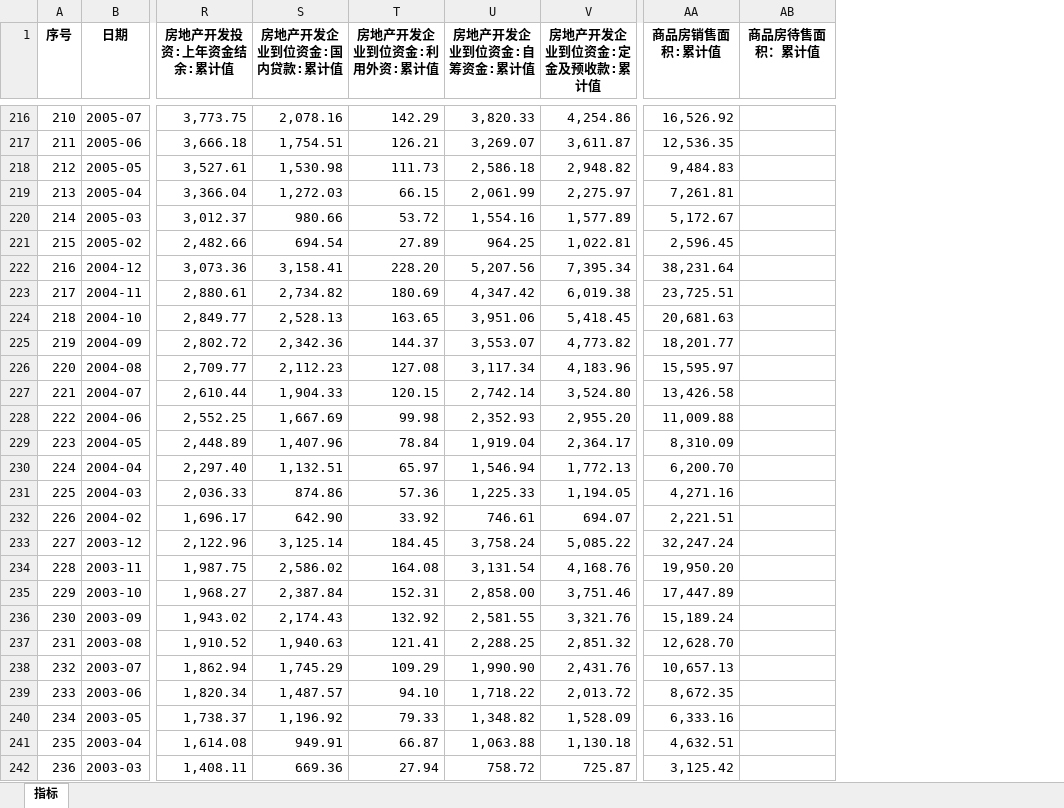
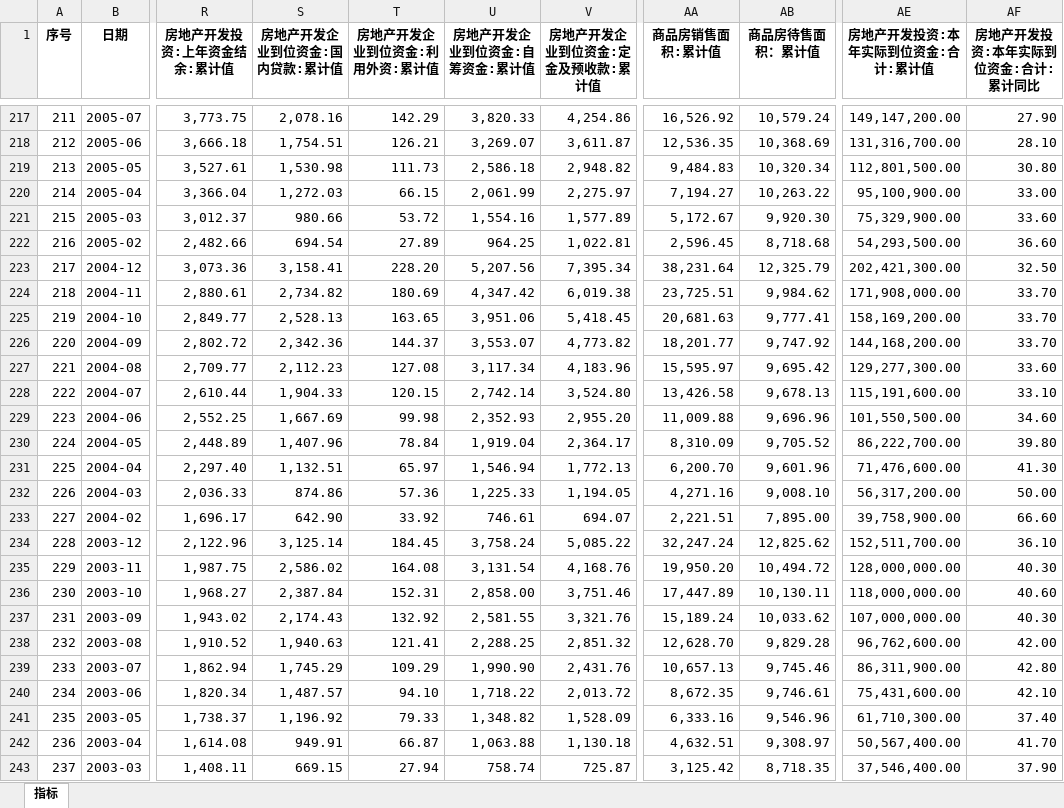
Before and after one commit to AFAN-LIFE/macropage, an Excel workbook: data/房地产投资.xlsx, sheet 指标, drawn as a sheet; only a part is shown, gaps mark what is left out; values as stored, in another font and other column widths than the file's, no borders; addresses are those after the commit; the diff covers the shown part only; the diff names each change by its address in the sheet, - before the commit and + after, or states it on an @@ line.

```diff
--- a/data/房地产投资.xlsx (sheet 指标)
+++ b/data/房地产投资.xlsx (sheet 指标)
+column AE (房地产开发投资:本年实际到位资金:合计:累计值), rows 217-243: 149,147,200.00 | 131,316,700.00 | 112,801,500.00 | 95,100,900.00 | 75,329,900.00 | 54,293,500.00 | 202,421,300.00 | 171,908,000.00 | 158,169,200.00 | 144,168,200.00 | 129,277,300.00 | 115,191,600.00 | 101,550,500.00 | 86,222,700.00 | 71,476,600.00 | 56,317,200.00 | 39,758,900.00 | 152,511,700.00 | 128,000,000.00 | 118,000,000.00 | 107,000,000.00 | 96,762,600.00 | 86,311,900.00 | 75,431,600.00 | 61,710,300.00 | 50,567,400.00 | 37,546,400.00
+column AF (房地产开发投资:本年实际到位资金:合计:累计同比), rows 217-243: 27.90 | 28.10 | 30.80 | 33.00 | 33.60 | 36.60 | 32.50 | 33.70 | 33.70 | 33.70 | 33.60 | 33.10 | 34.60 | 39.80 | 41.30 | 50.00 | 66.60 | 36.10 | 40.30 | 40.60 | 40.30 | 42.00 | 42.80 | 42.10 | 37.40 | 41.70 | 37.90
@@ column A (序号) renumbered between rows 8 and 377 @@
-AB217 (商品房待售面积：累计值): (empty)
+AB217 (商品房待售面积：累计值): 10,579.24
-AB218 (商品房待售面积：累计值): (empty)
+AB218 (商品房待售面积：累计值): 10,368.69
-AB219 (商品房待售面积：累计值): (empty)
+AB219 (商品房待售面积：累计值): 10,320.34
-AA220 (商品房销售面积:累计值): 7,261.81
+AA220 (商品房销售面积:累计值): 7,194.27
-AB220 (商品房待售面积：累计值): (empty)
+AB220 (商品房待售面积：累计值): 10,263.22
-AB221 (商品房待售面积：累计值): (empty)
+AB221 (商品房待售面积：累计值): 9,920.30
-AB222 (商品房待售面积：累计值): (empty)
+AB222 (商品房待售面积：累计值): 8,718.68
-AB223 (商品房待售面积：累计值): (empty)
+AB223 (商品房待售面积：累计值): 12,325.79
-AB224 (商品房待售面积：累计值): (empty)
+AB224 (商品房待售面积：累计值): 9,984.62
-AB225 (商品房待售面积：累计值): (empty)
+AB225 (商品房待售面积：累计值): 9,777.41
-AB226 (商品房待售面积：累计值): (empty)
+AB226 (商品房待售面积：累计值): 9,747.92
-AB227 (商品房待售面积：累计值): (empty)
+AB227 (商品房待售面积：累计值): 9,695.42
-AB228 (商品房待售面积：累计值): (empty)
+AB228 (商品房待售面积：累计值): 9,678.13
-AB229 (商品房待售面积：累计值): (empty)
+AB229 (商品房待售面积：累计值): 9,696.96
-AB230 (商品房待售面积：累计值): (empty)
+AB230 (商品房待售面积：累计值): 9,705.52
-AB231 (商品房待售面积：累计值): (empty)
+AB231 (商品房待售面积：累计值): 9,601.96
-AB232 (商品房待售面积：累计值): (empty)
+AB232 (商品房待售面积：累计值): 9,008.10
-AB233 (商品房待售面积：累计值): (empty)
+AB233 (商品房待售面积：累计值): 7,895.00
-AB234 (商品房待售面积：累计值): (empty)
+AB234 (商品房待售面积：累计值): 12,825.62
-AB235 (商品房待售面积：累计值): (empty)
+AB235 (商品房待售面积：累计值): 10,494.72
-AB236 (商品房待售面积：累计值): (empty)
+AB236 (商品房待售面积：累计值): 10,130.11
-AB237 (商品房待售面积：累计值): (empty)
+AB237 (商品房待售面积：累计值): 10,033.62
-AB238 (商品房待售面积：累计值): (empty)
+AB238 (商品房待售面积：累计值): 9,829.28
-AB239 (商品房待售面积：累计值): (empty)
+AB239 (商品房待售面积：累计值): 9,745.46
-AB240 (商品房待售面积：累计值): (empty)
+AB240 (商品房待售面积：累计值): 9,746.61
-AB241 (商品房待售面积：累计值): (empty)
+AB241 (商品房待售面积：累计值): 9,546.96
-AB242 (商品房待售面积：累计值): (empty)
+AB242 (商品房待售面积：累计值): 9,308.97
-S243 (房地产开发企业到位资金:国内贷款:累计值): 669.36
+S243 (房地产开发企业到位资金:国内贷款:累计值): 669.15
-U243 (房地产开发企业到位资金:自筹资金:累计值): 758.72
+U243 (房地产开发企业到位资金:自筹资金:累计值): 758.74
-AB243 (商品房待售面积：累计值): (empty)
+AB243 (商品房待售面积：累计值): 8,718.35
```
Also changed, not shown: 1 added row and 131 edited cells elsewhere in this sheet, data/PMI.xlsx, data/人口就业.xlsx, 14 other files.
